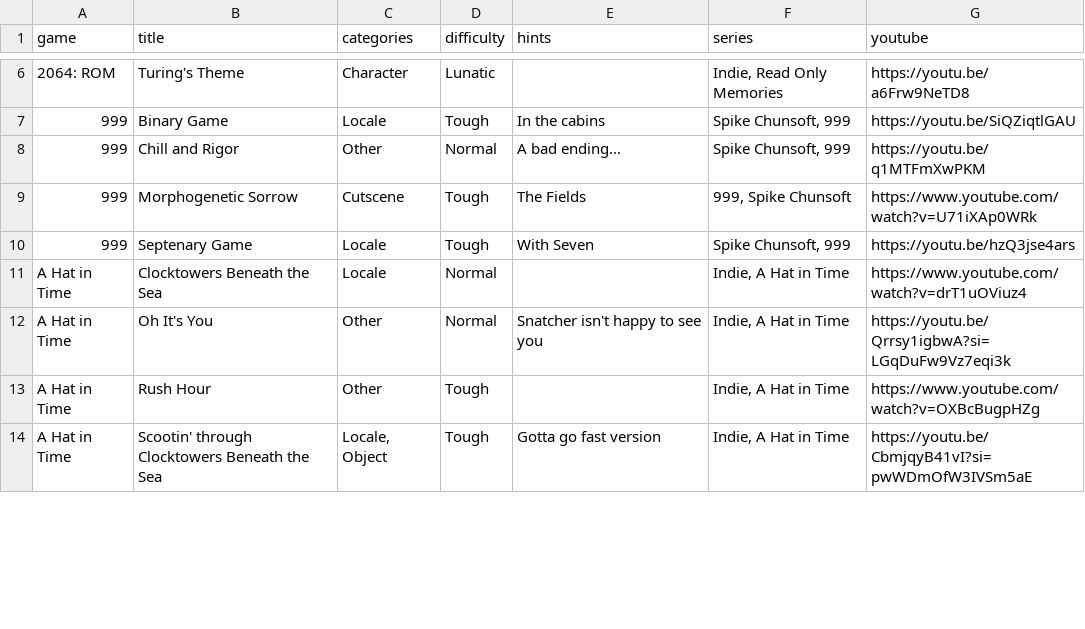
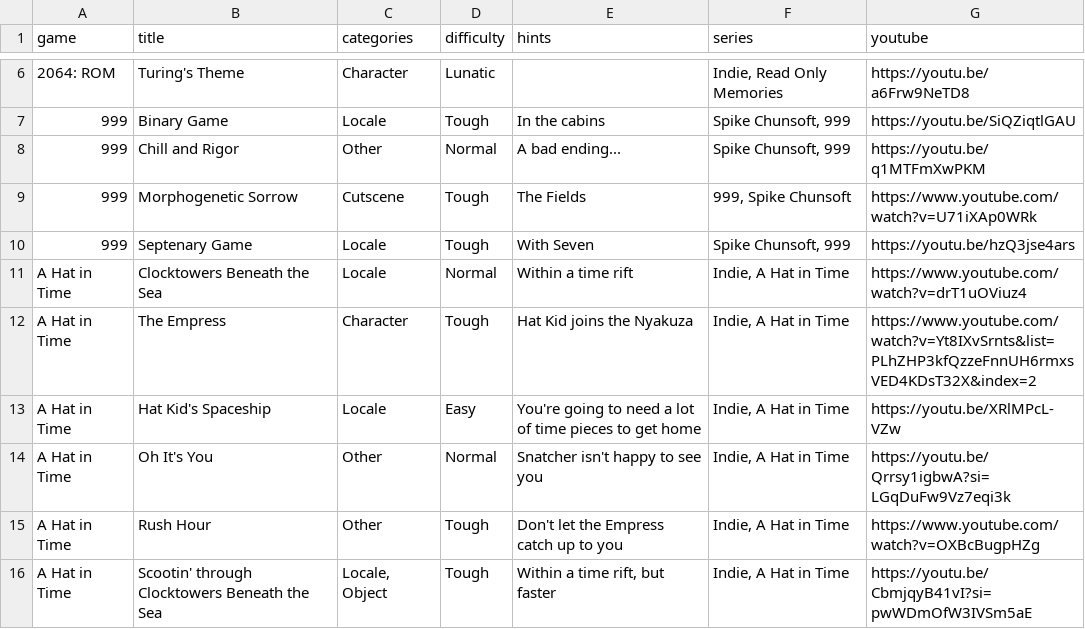
Before and after one commit to brandonrse/secret-tunes, a CSV file: Songs Spreadsheet - Songs.csv, drawn as a sheet; only a part is shown, gaps mark what is left out; the diff covers the shown part only.

```diff
--- a/Songs Spreadsheet - Songs.csv
+++ b/Songs Spreadsheet - Songs.csv
@@ -10,5 +10,7 @@ game,title,categories,difficulty,hints,series,youtube
 999,Septenary Game,Locale,Tough,With Seven,"Spike Chunsoft, 999",https://youtu.be/hzQ3jse4ars
-A Hat in Time,Clocktowers Beneath the Sea,Locale,Normal,,"Indie, A Hat in Time",https://www.youtube.com/watch?v=drT1uOViuz4
+A Hat in Time,Clocktowers Beneath the Sea,Locale,Normal,Within a time rift,"Indie, A Hat in Time",https://www.youtube.com/watch?v=drT1uOViuz4
+A Hat in Time,The Empress,Character,Tough,Hat Kid joins the Nyakuza,"Indie, A Hat in Time",https://www.youtube.com/watch?v=Yt8IXvSrnts&list=PLhZHP3kfQzzeFnnUH6rmxsVED4KDsT32X&index=2
+A Hat in Time,Hat Kid's Spaceship,Locale,Easy,You're going to need a lot of time pieces to get home,"Indie, A Hat in Time",https://youtu.be/XRlMPcL-VZw
 A Hat in Time,Oh It's You,Other,Normal,Snatcher isn't happy to see you,"Indie, A Hat in Time",https://youtu.be/Qrrsy1igbwA?si=LGqDuFw9Vz7eqi3k
-A Hat in Time,Rush Hour,Other,Tough,,"Indie, A Hat in Time",https://www.youtube.com/watch?v=OXBcBugpHZg
-A Hat in Time,Scootin' through Clocktowers Beneath the Sea,"Locale, Object",Tough,Gotta go fast version,"Indie, A Hat in Time",https://youtu.be/CbmjqyB41vI?si=pwWDmOfW3IVSm5aE
+A Hat in Time,Rush Hour,Other,Tough,Don't let the Empress catch up to you,"Indie, A Hat in Time",https://www.youtube.com/watch?v=OXBcBugpHZg
+A Hat in Time,Scootin' through Clocktowers Beneath the Sea,"Locale, Object",Tough,"Within a time rift, but faster","Indie, A Hat in Time",https://youtu.be/CbmjqyB41vI?si=pwWDmOfW3IVSm5aE
```
Also changed, not shown: 6 added rows and 16 edited cells elsewhere in this file, 2 other files.
